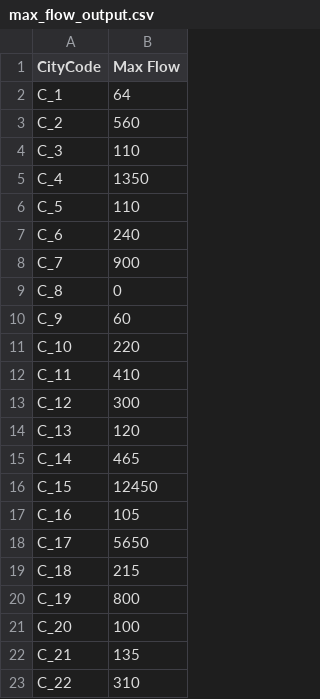
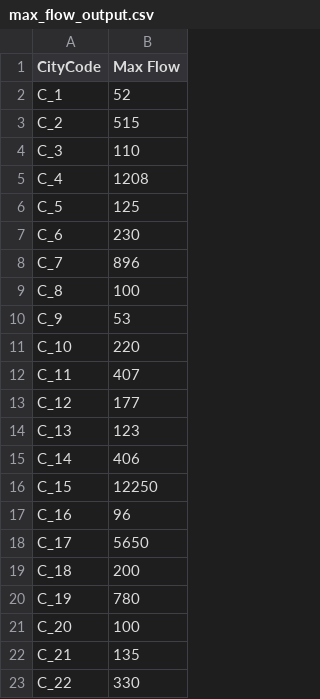
Before and after one commit to rafaelcunha02/DA2324_PRJ1_G15_4, a CSV file: data/max_flow_output.csv, drawn as a sheet.

```diff
--- a/data/max_flow_output.csv
+++ b/data/max_flow_output.csv
@@ -1,23 +1,23 @@
 CityCode,Max Flow
-C_1,64
-C_2,560
+C_1,52
+C_2,515
 C_3,110
-C_4,1350
-C_5,110
-C_6,240
-C_7,900
-C_8,0
-C_9,60
+C_4,1208
+C_5,125
+C_6,230
+C_7,896
+C_8,100
+C_9,53
 C_10,220
-C_11,410
-C_12,300
-C_13,120
-C_14,465
-C_15,12450
-C_16,105
+C_11,407
+C_12,177
+C_13,123
+C_14,406
+C_15,12250
+C_16,96
 C_17,5650
-C_18,215
-C_19,800
+C_18,200
+C_19,780
 C_20,100
 C_21,135
-C_22,310
+C_22,330
```
Also changed, not shown: 12 other files.
